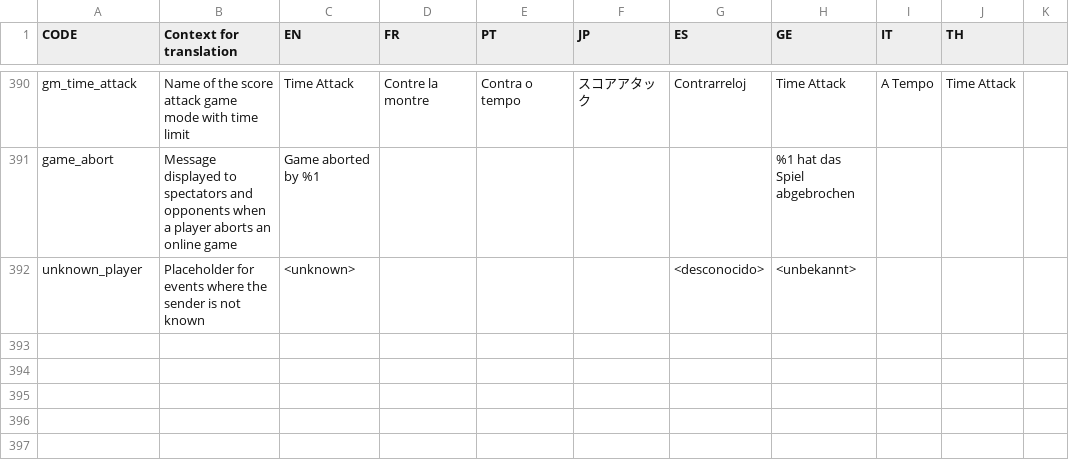
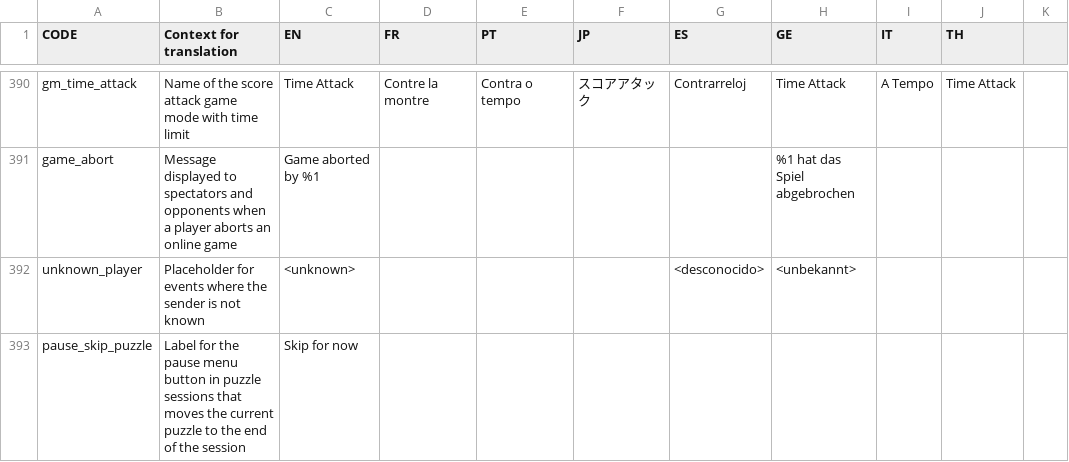
Before and after one commit to panel-attack/panel-game, a CSV file: client/assets/localization.csv, drawn as a sheet; only a part is shown, gaps mark what is left out.

```diff
--- a/client/assets/localization.csv
+++ b/client/assets/localization.csv
@@ -673 +673,2 @@ game_abort,Message displayed to spectators and opponents when a player aborts an
 unknown_player,Placeholder for events where the sender is not known,<unknown>,,,,<desconocido>,<unbekannt>,,
+pause_skip_puzzle,Label for the pause menu button in puzzle sessions that moves the current puzzle to the end of the session,Skip for now,,,,,,,
```
Also changed, not shown: 4 other files.
